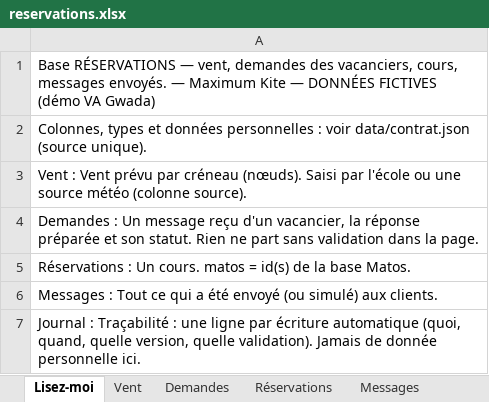
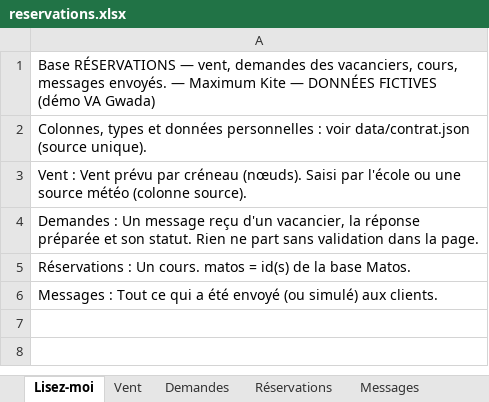
Before and after one commit to roxaneczarnobroda-lang/va-gwada-lab, an Excel workbook: clients/maximum-kite/data/generes/reservations.xlsx, sheet Lisez-moi, drawn as a sheet; values as stored, in another font and other column widths than the file's, no borders; the diff names each change by its address in the sheet, - before the commit and + after, or states it on an @@ line.

```diff
--- a/clients/maximum-kite/data/generes/reservations.xlsx (sheet Lisez-moi)
+++ b/clients/maximum-kite/data/generes/reservations.xlsx (sheet Lisez-moi)
-row 7: Journal : Traçabilité : une ligne par écriture automatique (quoi, quand, quelle version, quelle validation). Jamais de donnée personnelle ici.
```
Also changed, not shown: sheet Demandes, other sheet tabs, clients/maximum-kite/data/generes/matos.xlsx, 15 other files.
